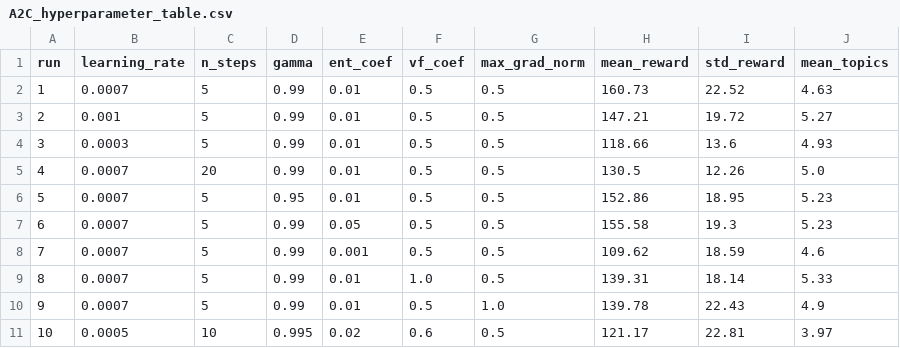
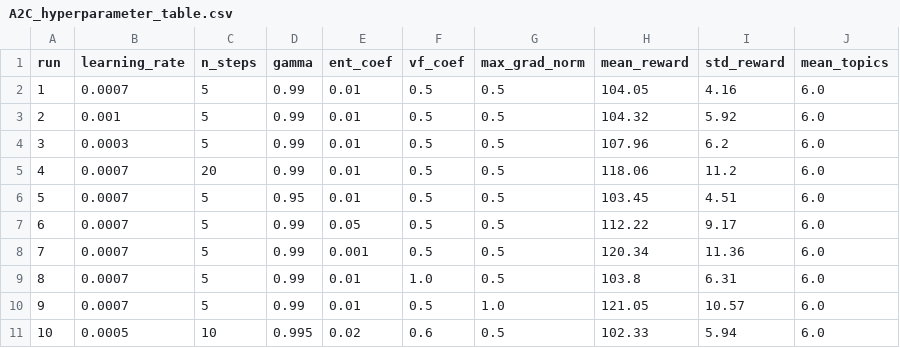
Before and after one commit to Edith123321/malami-reinforcement-learning-project, a CSV file: results/A2C_hyperparameter_table.csv, drawn as a sheet.

```diff
--- a/results/A2C_hyperparameter_table.csv
+++ b/results/A2C_hyperparameter_table.csv
@@ -1,11 +1,11 @@
 run,learning_rate,n_steps,gamma,ent_coef,vf_coef,max_grad_norm,mean_reward,std_reward,mean_topics
-1,0.0007,5,0.99,0.01,0.5,0.5,160.73,22.52,4.63
-2,0.001,5,0.99,0.01,0.5,0.5,147.21,19.72,5.27
-3,0.0003,5,0.99,0.01,0.5,0.5,118.66,13.6,4.93
-4,0.0007,20,0.99,0.01,0.5,0.5,130.5,12.26,5.0
-5,0.0007,5,0.95,0.01,0.5,0.5,152.86,18.95,5.23
-6,0.0007,5,0.99,0.05,0.5,0.5,155.58,19.3,5.23
-7,0.0007,5,0.99,0.001,0.5,0.5,109.62,18.59,4.6
-8,0.0007,5,0.99,0.01,1.0,0.5,139.31,18.14,5.33
-9,0.0007,5,0.99,0.01,0.5,1.0,139.78,22.43,4.9
-10,0.0005,10,0.995,0.02,0.6,0.5,121.17,22.81,3.97
+1,0.0007,5,0.99,0.01,0.5,0.5,104.05,4.16,6.0
+2,0.001,5,0.99,0.01,0.5,0.5,104.32,5.92,6.0
+3,0.0003,5,0.99,0.01,0.5,0.5,107.96,6.2,6.0
+4,0.0007,20,0.99,0.01,0.5,0.5,118.06,11.2,6.0
+5,0.0007,5,0.95,0.01,0.5,0.5,103.45,4.51,6.0
+6,0.0007,5,0.99,0.05,0.5,0.5,112.22,9.17,6.0
+7,0.0007,5,0.99,0.001,0.5,0.5,120.34,11.36,6.0
+8,0.0007,5,0.99,0.01,1.0,0.5,103.8,6.31,6.0
+9,0.0007,5,0.99,0.01,0.5,1.0,121.05,10.57,6.0
+10,0.0005,10,0.995,0.02,0.6,0.5,102.33,5.94,6.0
```
Also changed, not shown: results/DQN_hyperparameter_table.csv, results/PPO_hyperparameter_table.csv, 12 other files.
